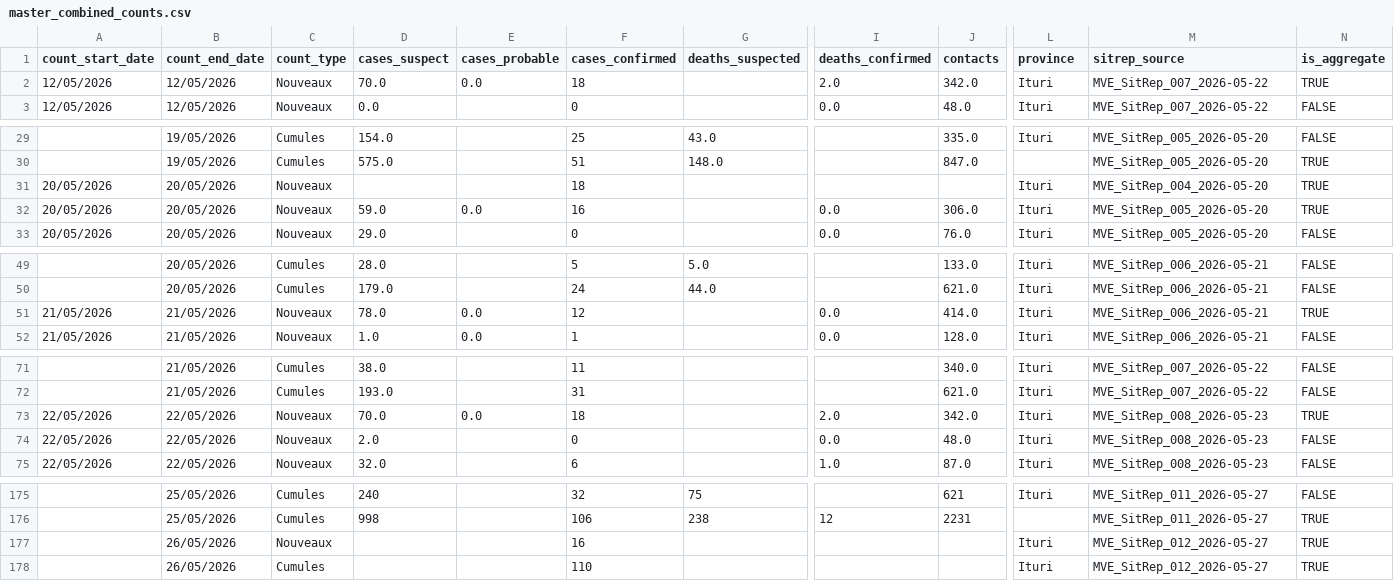
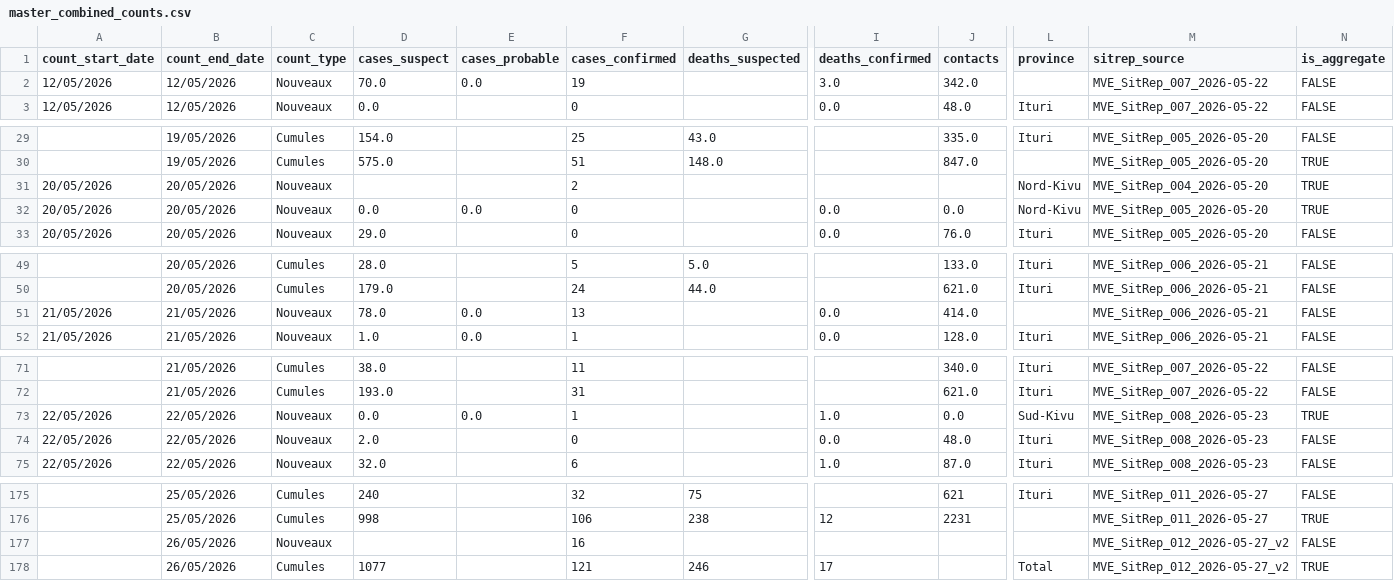
Before and after one commit to bquilty25/bvd_sitrep_extractor, a CSV file: outputs/master_combined_counts.csv, drawn as a sheet; only a part is shown, gaps mark what is left out; removed rows and columns are numbered as before the commit, all else as after; rows hold the shown columns only; the diff covers the shown part only; the diff names each change by its address in the sheet, - before the commit and + after, or states it on an @@ line.

```diff
--- a/outputs/master_combined_counts.csv
+++ b/outputs/master_combined_counts.csv
-F2 (cases_confirmed): 18
+F2 (cases_confirmed): 19
-I2 (deaths_confirmed): 2.0
+I2 (deaths_confirmed): 3.0
-L2 (province): Ituri
+L2 (province): (empty)
-N2 (is_aggregate): TRUE
+N2 (is_aggregate): FALSE
-F31 (cases_confirmed): 18
+F31 (cases_confirmed): 2
-L31:L32 (province): Ituri
+L31:L32 (province): Nord-Kivu
-D32 (cases_suspect): 59.0
+D32 (cases_suspect): 0.0
-F32 (cases_confirmed): 16
+F32 (cases_confirmed): 0
-J32 (contacts): 306.0
+J32 (contacts): 0.0
-F51 (cases_confirmed): 12
+F51 (cases_confirmed): 13
-L51 (province): Ituri
+L51 (province): (empty)
-N51 (is_aggregate): TRUE
+N51 (is_aggregate): FALSE
-D73 (cases_suspect): 70.0
+D73 (cases_suspect): 0.0
-F73 (cases_confirmed): 18
+F73 (cases_confirmed): 1
-I73 (deaths_confirmed): 2.0
+I73 (deaths_confirmed): 1.0
-J73 (contacts): 342.0
+J73 (contacts): 0.0
-L73 (province): Ituri
+L73 (province): Sud-Kivu
-L177 (province): Ituri
+L177 (province): (empty)
-M177 (sitrep_source): MVE_SitRep_012_2026-05-27
+M177 (sitrep_source): MVE_SitRep_012_2026-05-27_v2
-N177 (is_aggregate): TRUE
+N177 (is_aggregate): FALSE
-row 178:  | 26/05/2026 | Cumules |  |  | 110 |  |  |  | Ituri | MVE_SitRep_012_2026-05-27 | TRUE
+row 178:  | 26/05/2026 | Cumules | 1077 |  | 121 | 246 | 17 |  | Total | MVE_SitRep_012_2026-05-27_v2 | TRUE
```
Also changed, not shown: 3 edited cells elsewhere in this file, outputs/master_poe_counts.csv, 15 other files.
